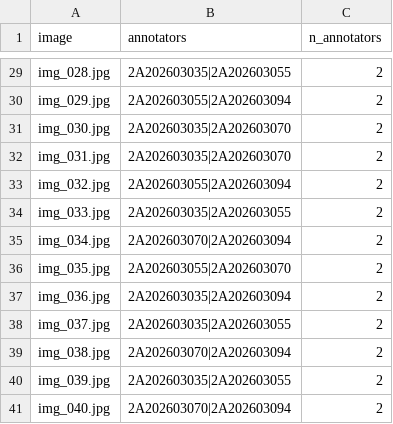
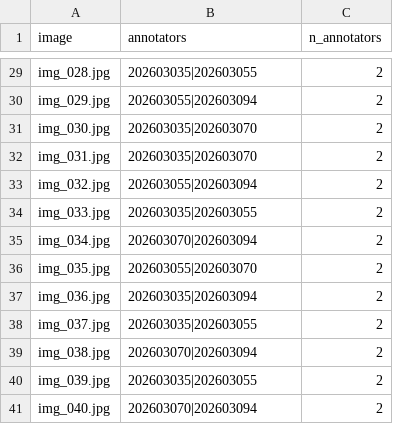
Before and after one commit to JakeNguyen99/K5-L23-DAY07-Zero_Risk-GuidelineQC, a CSV file: submission/qc/assignment.csv, drawn as a sheet; only a part is shown, gaps mark what is left out; the diff covers the shown part only; the diff names each change by its address in the sheet, - before the commit and + after, or states it on an @@ line.

```diff
--- a/submission/qc/assignment.csv
+++ b/submission/qc/assignment.csv
-B29 (annotators): 2A202603035|2A202603055
+B29 (annotators): 202603035|202603055
-B30 (annotators): 2A202603055|2A202603094
+B30 (annotators): 202603055|202603094
-B31:B32 (annotators): 2A202603035|2A202603070
+B31:B32 (annotators): 202603035|202603070
-B33 (annotators): 2A202603055|2A202603094
+B33 (annotators): 202603055|202603094
-B34 (annotators): 2A202603035|2A202603055
+B34 (annotators): 202603035|202603055
-B35 (annotators): 2A202603070|2A202603094
+B35 (annotators): 202603070|202603094
-B36 (annotators): 2A202603055|2A202603070
+B36 (annotators): 202603055|202603070
-B37 (annotators): 2A202603035|2A202603094
+B37 (annotators): 202603035|202603094
-B38 (annotators): 2A202603035|2A202603055
+B38 (annotators): 202603035|202603055
-B39 (annotators): 2A202603070|2A202603094
+B39 (annotators): 202603070|202603094
-B40 (annotators): 2A202603035|2A202603055
+B40 (annotators): 202603035|202603055
-B41 (annotators): 2A202603070|2A202603094
+B41 (annotators): 202603070|202603094
```
Also changed, not shown: 27 edited cells elsewhere in this file, 8 other files.
